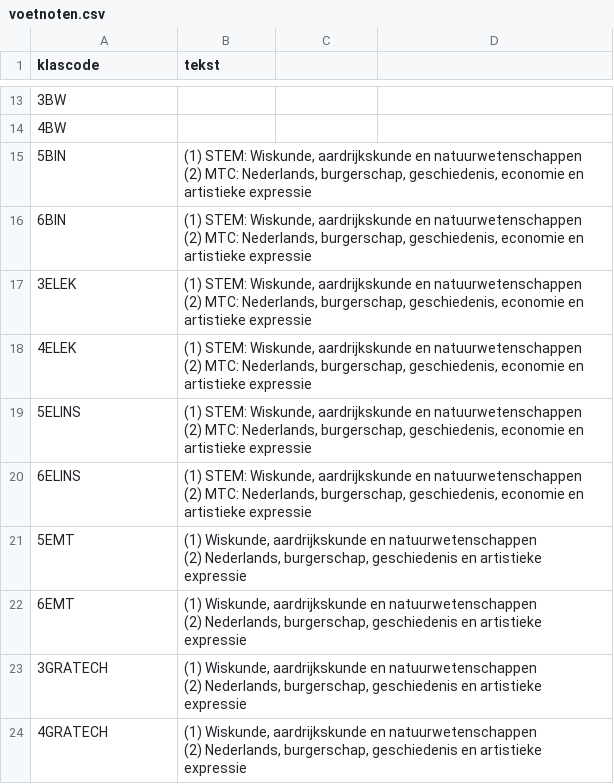
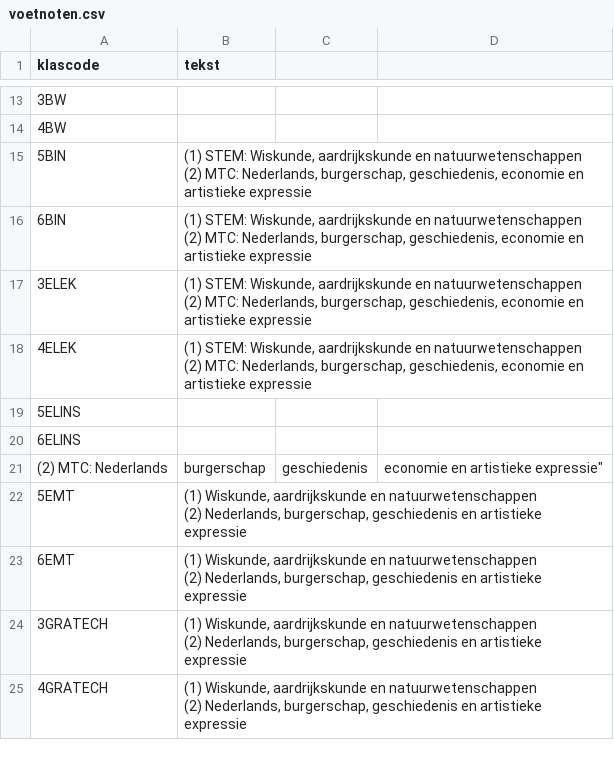
Before and after one commit to GOcampusRedingenhof/aanbod, a CSV file: data/voetnoten.csv, drawn as a sheet; only a part is shown, gaps mark what is left out.

Commit message:
Update voetnoten.csv

```diff
--- a/data/voetnoten.csv
+++ b/data/voetnoten.csv
@@ -26,6 +26,5 @@ klascode,tekst
 (2) MTC: Nederlands, burgerschap, geschiedenis, economie en artistieke expressie"
-5ELINS,"(1) STEM: Wiskunde, aardrijkskunde en natuurwetenschappen
-(2) MTC: Nederlands, burgerschap, geschiedenis, economie en artistieke expressie"
-6ELINS,"(1) STEM: Wiskunde, aardrijkskunde en natuurwetenschappen
-(2) MTC: Nederlands, burgerschap, geschiedenis, economie en artistieke expressie"
+5ELINS,
+6ELINS,
+(2) MTC: Nederlands, burgerschap, geschiedenis, economie en artistieke expressie"
 5EMT,"(1) Wiskunde, aardrijkskunde en natuurwetenschappen
```
